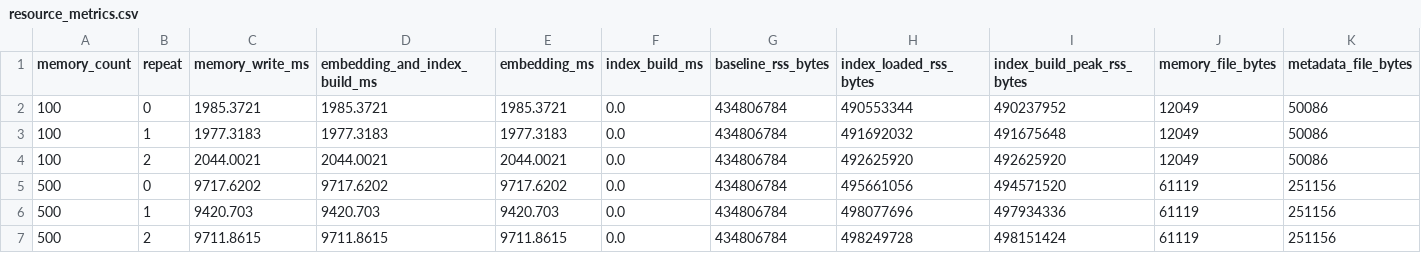
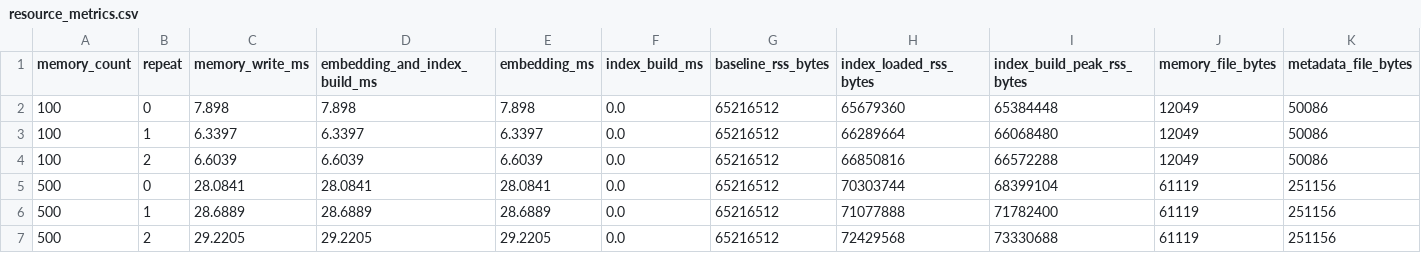
Before and after one commit to TTJJYYYY/StateBudgetMem, a CSV file: results/ondevice_memorybank/baseline_run/resource_metrics.csv, drawn as a sheet; only a part is shown; the diff covers the shown part only; the diff names each change by its address in the sheet, - before the commit and + after, or states it on an @@ line.

```diff
--- a/results/ondevice_memorybank/baseline_run/resource_metrics.csv
+++ b/results/ondevice_memorybank/baseline_run/resource_metrics.csv
-C2 (memory_write_ms): 1985.3721
+C2 (memory_write_ms): 7.898
-D2 (embedding_and_index_build_ms): 1985.3721
+D2 (embedding_and_index_build_ms): 7.898
-E2 (embedding_ms): 1985.3721
+E2 (embedding_ms): 7.898
-G2:G7 (baseline_rss_bytes): 434806784
+G2:G7 (baseline_rss_bytes): 65216512
-H2 (index_loaded_rss_bytes): 490553344
+H2 (index_loaded_rss_bytes): 65679360
-I2 (index_build_peak_rss_bytes): 490237952
+I2 (index_build_peak_rss_bytes): 65384448
-C3 (memory_write_ms): 1977.3183
+C3 (memory_write_ms): 6.3397
-D3 (embedding_and_index_build_ms): 1977.3183
+D3 (embedding_and_index_build_ms): 6.3397
-E3 (embedding_ms): 1977.3183
+E3 (embedding_ms): 6.3397
-H3 (index_loaded_rss_bytes): 491692032
+H3 (index_loaded_rss_bytes): 66289664
-I3 (index_build_peak_rss_bytes): 491675648
+I3 (index_build_peak_rss_bytes): 66068480
-C4 (memory_write_ms): 2044.0021
+C4 (memory_write_ms): 6.6039
-D4 (embedding_and_index_build_ms): 2044.0021
+D4 (embedding_and_index_build_ms): 6.6039
-E4 (embedding_ms): 2044.0021
+E4 (embedding_ms): 6.6039
-H4 (index_loaded_rss_bytes): 492625920
+H4 (index_loaded_rss_bytes): 66850816
-I4 (index_build_peak_rss_bytes): 492625920
+I4 (index_build_peak_rss_bytes): 66572288
-C5 (memory_write_ms): 9717.6202
+C5 (memory_write_ms): 28.0841
-D5 (embedding_and_index_build_ms): 9717.6202
+D5 (embedding_and_index_build_ms): 28.0841
-E5 (embedding_ms): 9717.6202
+E5 (embedding_ms): 28.0841
-H5 (index_loaded_rss_bytes): 495661056
+H5 (index_loaded_rss_bytes): 70303744
-I5 (index_build_peak_rss_bytes): 494571520
+I5 (index_build_peak_rss_bytes): 68399104
-C6 (memory_write_ms): 9420.703
+C6 (memory_write_ms): 28.6889
-D6 (embedding_and_index_build_ms): 9420.703
+D6 (embedding_and_index_build_ms): 28.6889
-E6 (embedding_ms): 9420.703
+E6 (embedding_ms): 28.6889
-H6 (index_loaded_rss_bytes): 498077696
+H6 (index_loaded_rss_bytes): 71077888
-I6 (index_build_peak_rss_bytes): 497934336
+I6 (index_build_peak_rss_bytes): 71782400
-C7 (memory_write_ms): 9711.8615
+C7 (memory_write_ms): 29.2205
-D7 (embedding_and_index_build_ms): 9711.8615
+D7 (embedding_and_index_build_ms): 29.2205
-E7 (embedding_ms): 9711.8615
+E7 (embedding_ms): 29.2205
-H7 (index_loaded_rss_bytes): 498249728
+H7 (index_loaded_rss_bytes): 72429568
-I7 (index_build_peak_rss_bytes): 498151424
+I7 (index_build_peak_rss_bytes): 73330688
```
Also changed, not shown: 36 edited cells elsewhere in this file, results/ondevice_memorybank/baseline_run/predictions.csv, 13 other files.
